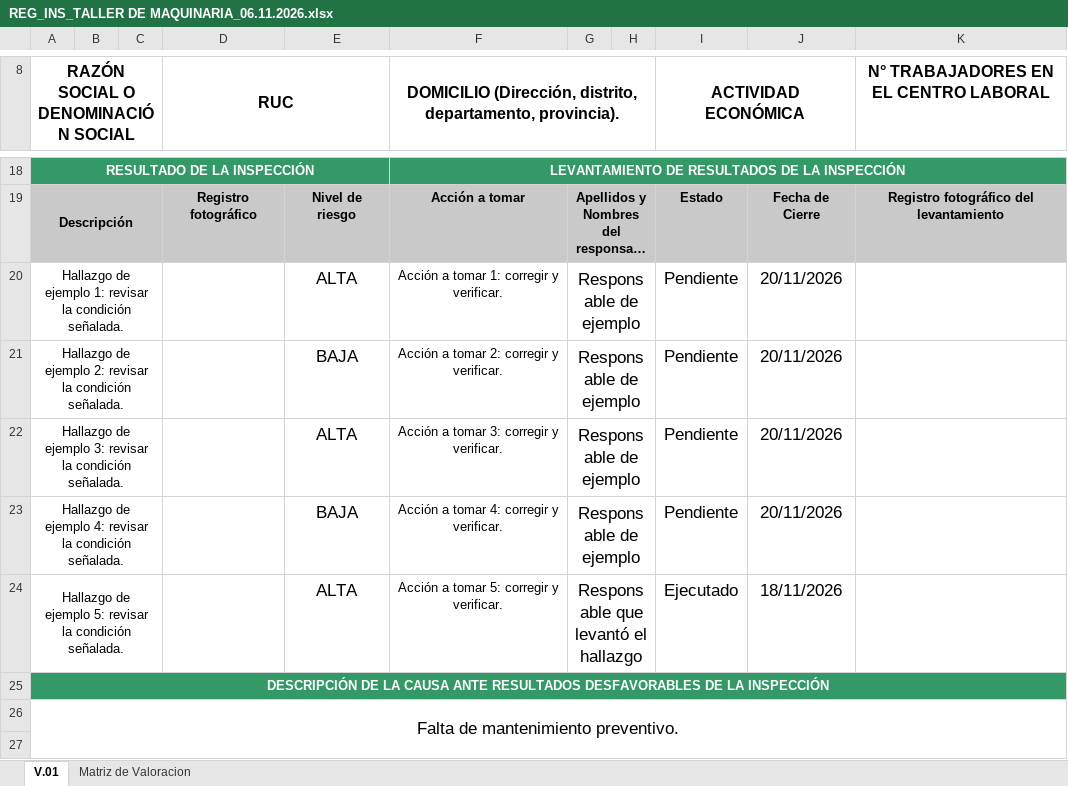
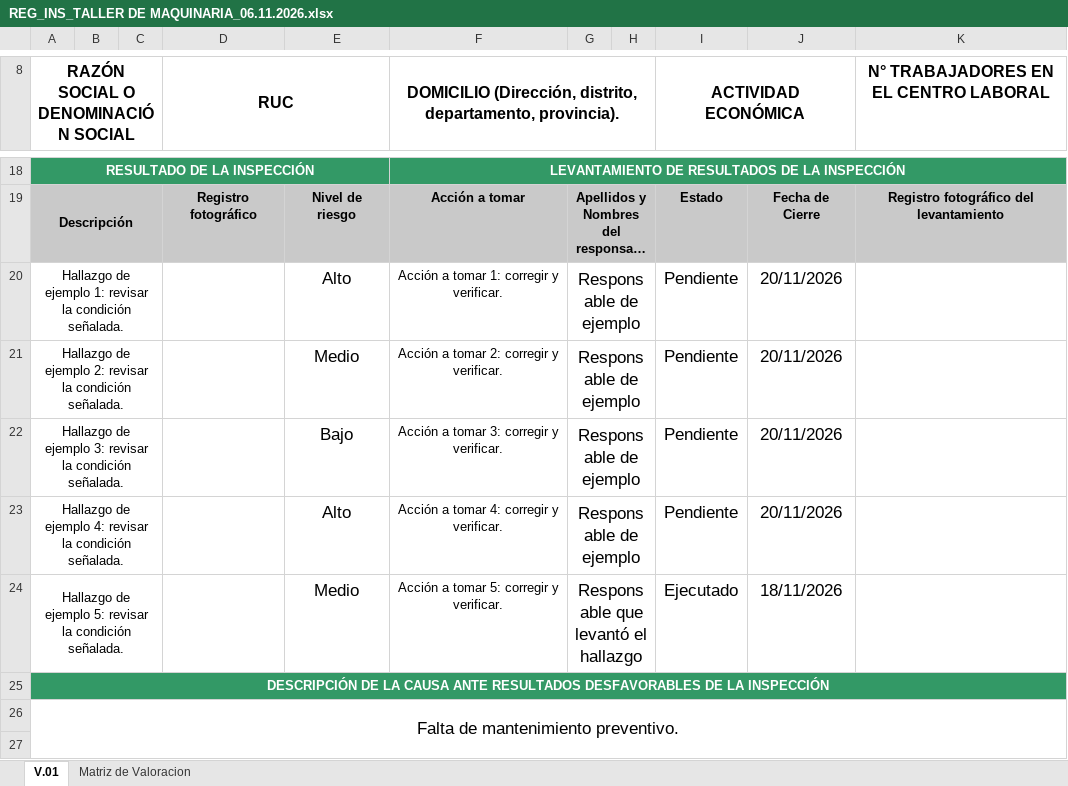
Before and after one commit to brycesg96/berry-safety-sigma, an Excel workbook: public/examples/REG_INS_TALLER DE MAQUINARIA_06.11.2026.xlsx, sheet V.01, drawn as a sheet; only a part is shown, gaps mark what is left out; long unchanged cells end in …; values as stored, in another font and other column widths than the file's, no borders; charts and pictures and conditional formats not drawn; the diff names each change by its address in the sheet, - before the commit and + after, or states it on an @@ line.

Commit message:
Match exported risk values to the original Excel dropdown options

```diff
--- a/public/examples/REG_INS_TALLER DE MAQUINARIA_06.11.2026.xlsx (sheet V.01)
+++ b/public/examples/REG_INS_TALLER DE MAQUINARIA_06.11.2026.xlsx (sheet V.01)
-E20: ALTA
+E20: Alto
-E21: BAJA
+E21: Medio
-E22: ALTA
+E22: Bajo
-E23: BAJA
+E23: Alto
-E24: ALTA
+E24: Medio
```
Also changed, not shown: 5 other files.
